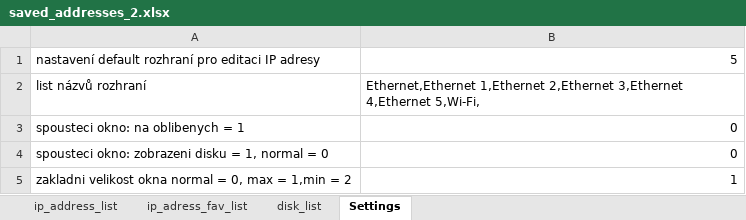
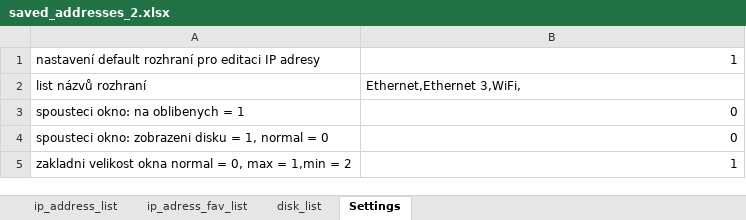
Before and after one commit to Jakubhl/Work, an Excel workbook: TRIMAZKON/saved_addresses_2.xlsx, sheet Settings, drawn as a sheet; values as stored, in another font and other column widths than the file's, no borders; the diff names each change by its address in the sheet, - before the commit and + after, or states it on an @@ line.

```diff
--- a/TRIMAZKON/saved_addresses_2.xlsx (sheet Settings)
+++ b/TRIMAZKON/saved_addresses_2.xlsx (sheet Settings)
-B1: 5
+B1: 1
-B2: Ethernet,Ethernet 1,Ethernet 2,Ethernet 3,Ethernet 4,Ethernet 5,Wi-Fi,
+B2: Ethernet,Ethernet 3,WiFi,
```
Also changed, not shown: 5 other files.
